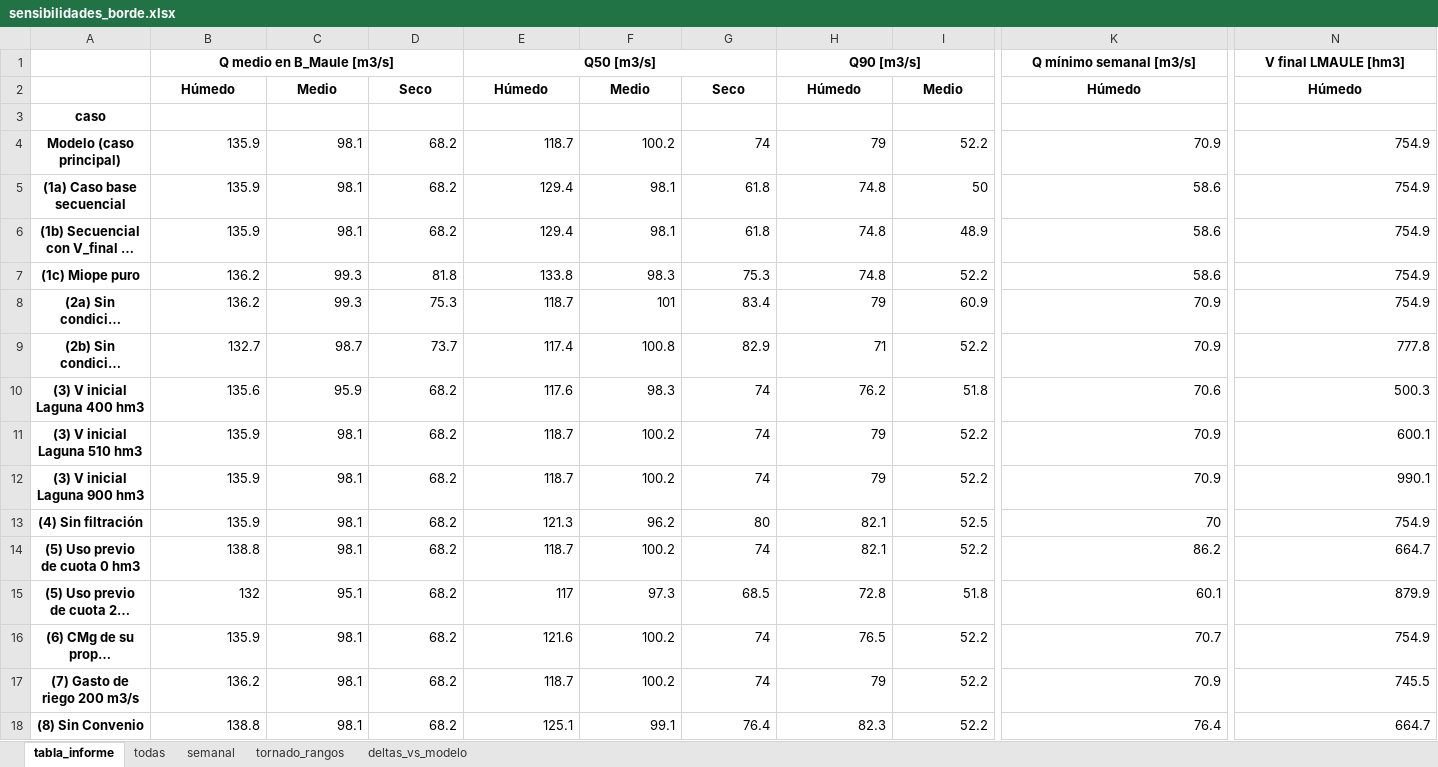
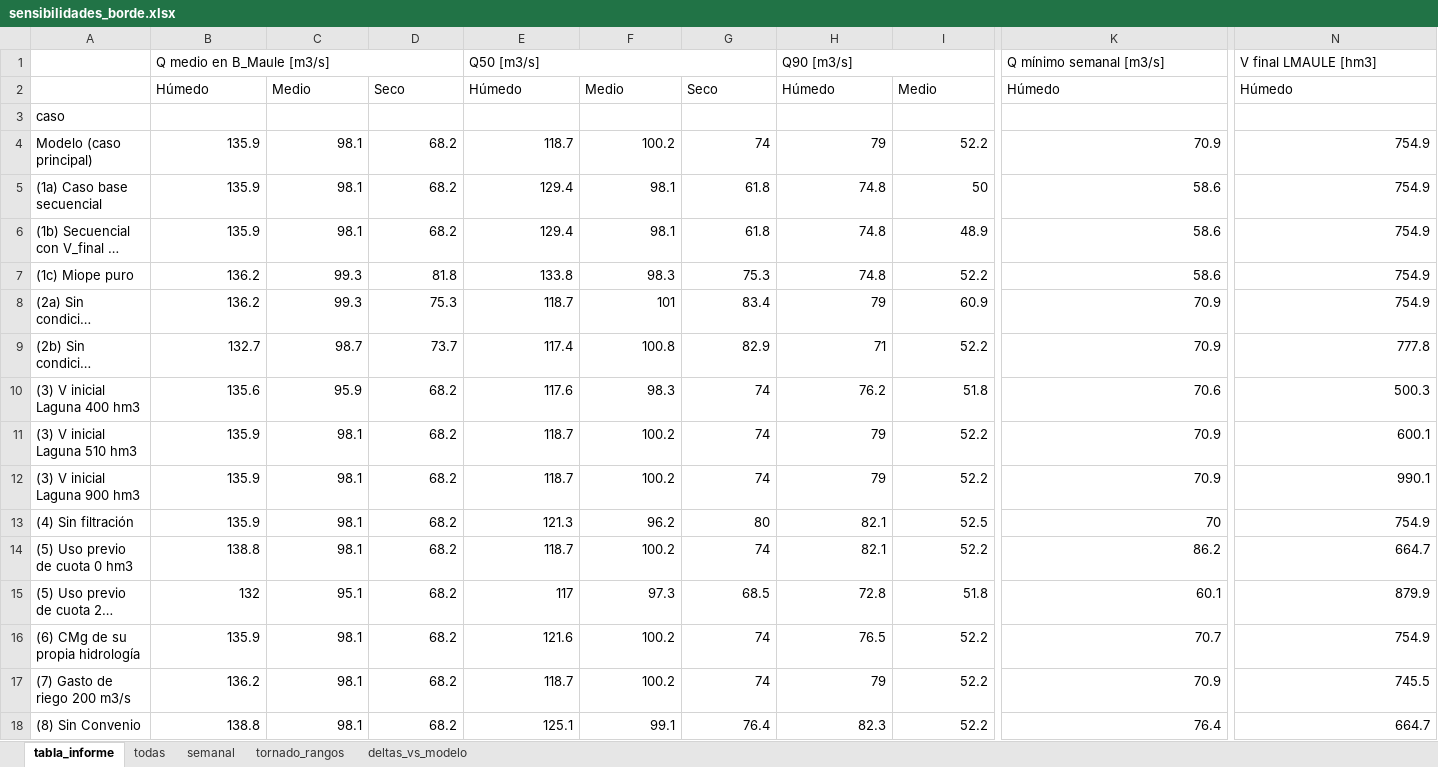
Before and after one commit to Jerrazuriz/Capstone, an Excel workbook: resultados_corrida/sensibilidades_borde.xlsx, sheet tabla_informe, drawn as a sheet; only a part is shown, gaps mark what is left out; long unchanged cells end in …; values as stored, in another font and other column widths than the file's, no borders; the diff covers the shown part only; the diff names each change by its address in the sheet, - before the commit and + after, or states it on an @@ line.

```diff
--- a/resultados_corrida/sensibilidades_borde.xlsx (sheet tabla_informe)
+++ b/resultados_corrida/sensibilidades_borde.xlsx (sheet tabla_informe)
@@ B1 bold: on → off, alignment: center → left @@
@@ E1 bold: on → off, alignment: center → left @@
@@ H1 bold: on → off, alignment: center → left @@
@@ K1 bold: on → off, alignment: center → left @@
@@ N1 bold: on → off, alignment: center → left @@
@@ B2:N2 bold: on → off, alignment: center → left @@
@@ A3:A18 bold: on → off, alignment: center → left @@
```
Also changed, not shown: cell formats elsewhere in this sheet, sheet semanal, sheet tornado_rangos, sheet todas, sheet deltas_vs_modelo, resultados_corrida/resultados_65_anios.xlsx, resultados_corrida/resultados_modelo_final_maule.xlsx, 14 other files.
